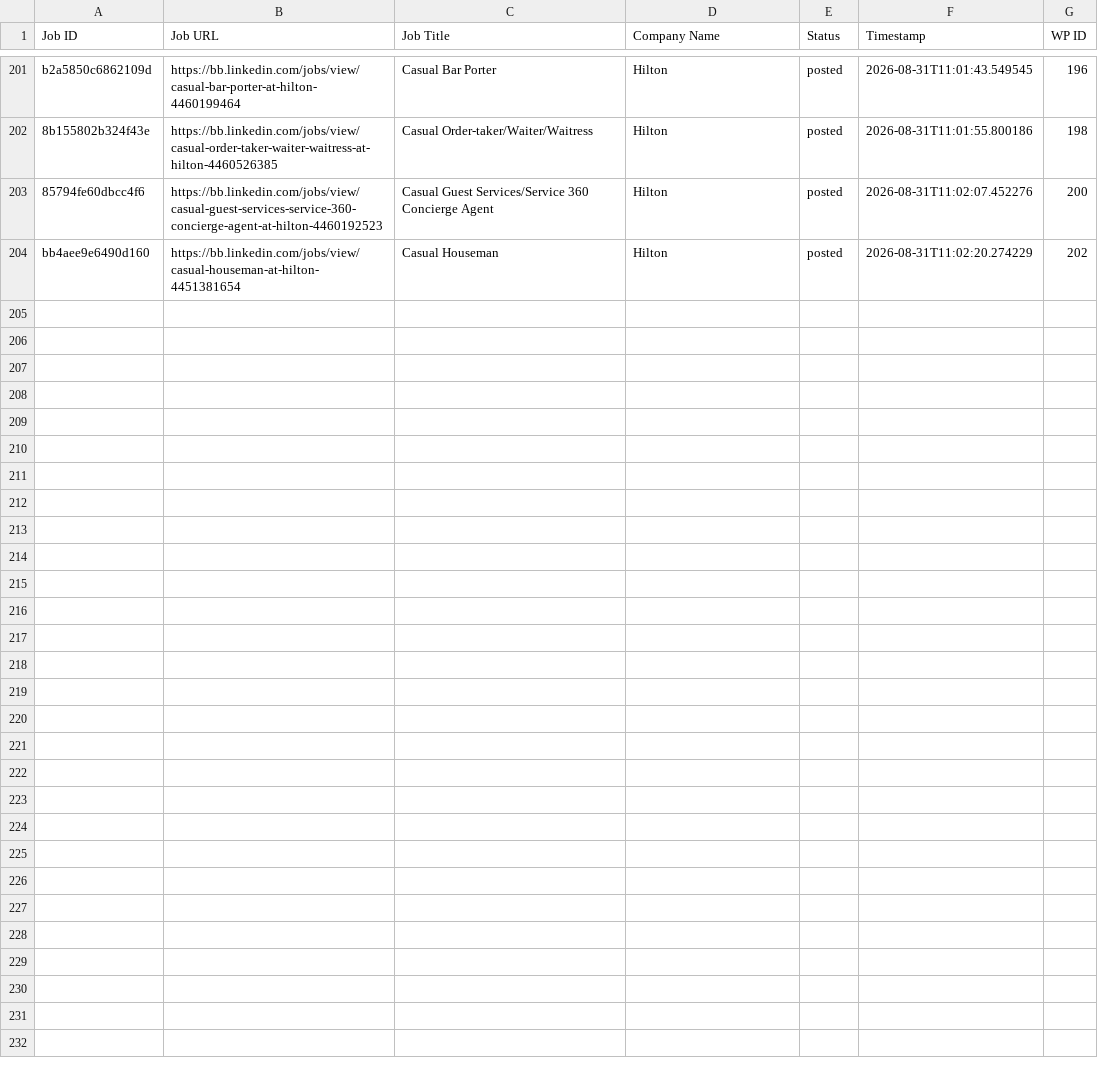
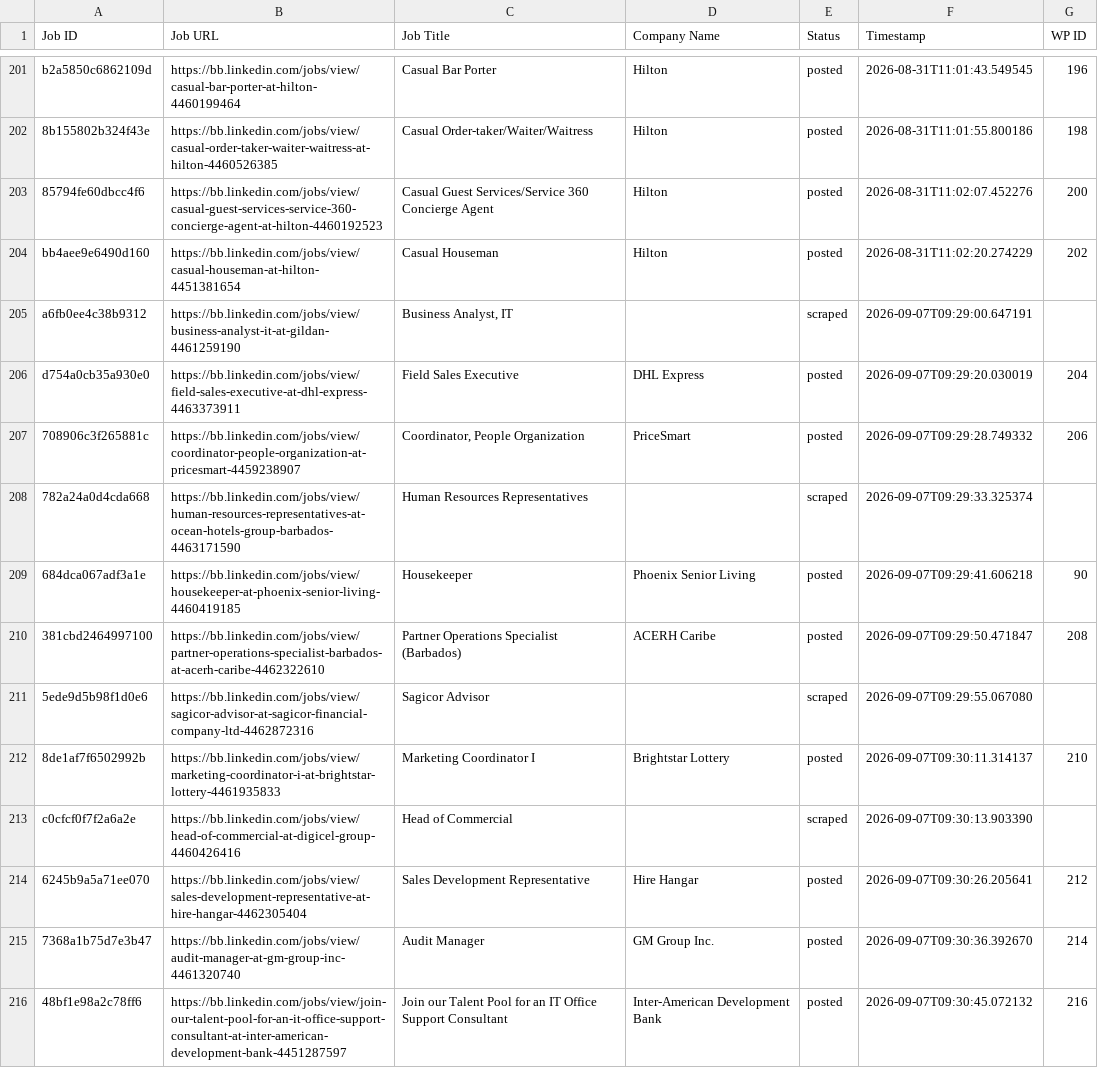
Before and after one commit to vindoky/bb, a CSV file: processed_jobs.csv, drawn as a sheet; only a part is shown, gaps mark what is left out; the diff covers the shown part only; the diff names each change by its address in the sheet, - before the commit and + after, or states it on an @@ line.

```diff
--- a/processed_jobs.csv
+++ b/processed_jobs.csv
+row 205: a6fb0ee4c38b9312 | https://bb.linkedin.com/jobs/view/business-analyst-it-at-gildan-4461259190 | Business Analyst, IT |  | scraped | 2026-09-07T09:29:00.647191
+row 206: d754a0cb35a930e0 | https://bb.linkedin.com/jobs/view/field-sales-executive-at-dhl-express-4463373911 | Field Sales Executive | DHL Express | posted | 2026-09-07T09:29:20.030019 | 204
+row 207: 708906c3f265881c | https://bb.linkedin.com/jobs/view/coordinator-people-organization-at-pricesmart-4459238907 | Coordinator, People Organization | PriceSmart | posted | 2026-09-07T09:29:28.749332 | 206
+row 208: 782a24a0d4cda668 | https://bb.linkedin.com/jobs/view/human-resources-representatives-at-ocean-hotels-group-barbados-4463171590 | Human Resources Representatives |  | scraped | 2026-09-07T09:29:33.325374
+row 209: 684dca067adf3a1e | https://bb.linkedin.com/jobs/view/housekeeper-at-phoenix-senior-living-4460419185 | Housekeeper | Phoenix Senior Living | posted | 2026-09-07T09:29:41.606218 | 90
+row 210: 381cbd2464997100 | https://bb.linkedin.com/jobs/view/partner-operations-specialist-barbados-at-acerh-caribe-4462322610 | Partner Operations Specialist (Barbados) | ACERH Caribe | posted | 2026-09-07T09:29:50.471847 | 208
+row 211: 5ede9d5b98f1d0e6 | https://bb.linkedin.com/jobs/view/sagicor-advisor-at-sagicor-financial-company-ltd-4462872316 | Sagicor Advisor |  | scraped | 2026-09-07T09:29:55.067080
+row 212: 8de1af7f6502992b | https://bb.linkedin.com/jobs/view/marketing-coordinator-i-at-brightstar-lottery-4461935833 | Marketing Coordinator I | Brightstar Lottery | posted | 2026-09-07T09:30:11.314137 | 210
+row 213: c0cfcf0f7f2a6a2e | https://bb.linkedin.com/jobs/view/head-of-commercial-at-digicel-group-4460426416 | Head of Commercial |  | scraped | 2026-09-07T09:30:13.903390
+row 214: 6245b9a5a71ee070 | https://bb.linkedin.com/jobs/view/sales-development-representative-at-hire-hangar-4462305404 | Sales Development Representative | Hire Hangar | posted | 2026-09-07T09:30:26.205641 | 212
+row 215: 7368a1b75d7e3b47 | https://bb.linkedin.com/jobs/view/audit-manager-at-gm-group-inc-4461320740 | Audit Manager | GM Group Inc. | posted | 2026-09-07T09:30:36.392670 | 214
+row 216: 48bf1e98a2c78ff6 | https://bb.linkedin.com/jobs/view/join-our-talent-pool-for-an-it-office-support-consultant-at-inter-american-development-bank-4451287597 | Join our Talent Pool for an IT Office Support Consultant | Inter-American Development Bank | posted | 2026-09-07T09:30:45.072132 | 216
```
Also changed, not shown: 11 added rows elsewhere in this file.
